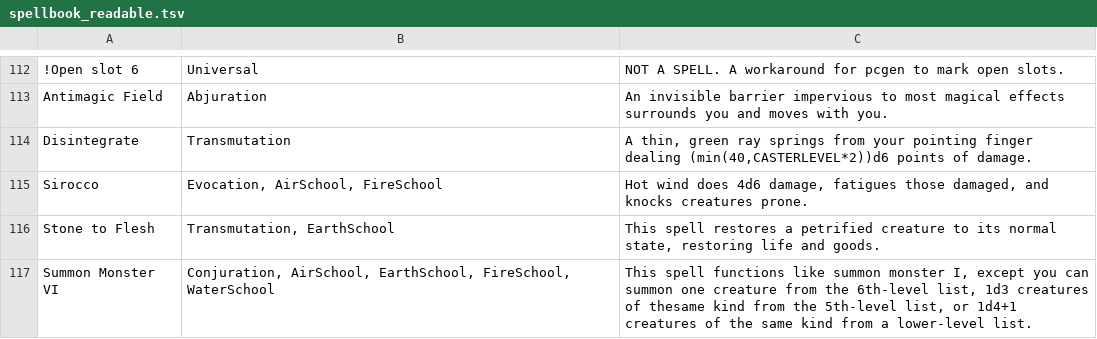
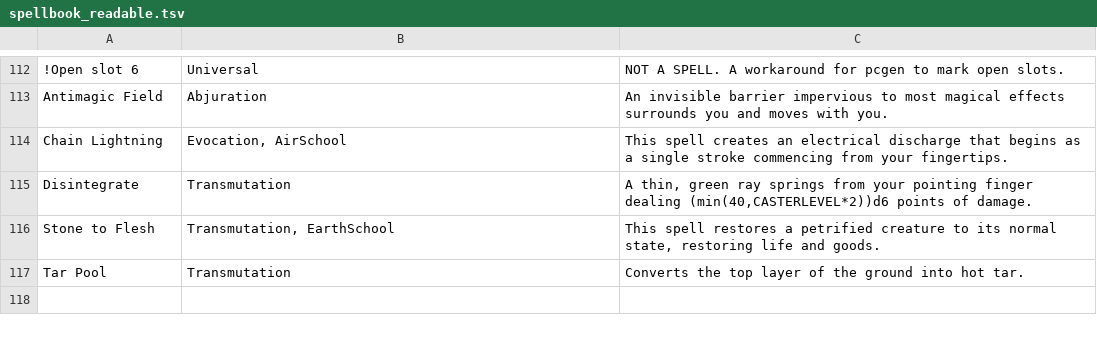
Before and after one commit to grebenyukaa/board_games_charsheets, a TSV file: pcgen/spellbook_readable.tsv, drawn as a sheet; only a part is shown, gaps mark what is left out; removed rows and columns are numbered as before the commit, all else as after; the diff names each change by its address in the sheet, - before the commit and + after, or states it on an @@ line.

```diff
--- a/pcgen/spellbook_readable.tsv
+++ b/pcgen/spellbook_readable.tsv
+row 114: Chain Lightning | Evocation, AirSchool | This spell creates an electrical discharge that begins as a single stroke commencing from your fingertips.
-row 115: Sirocco | Evocation, AirSchool, FireSchool | Hot wind does 4d6 damage, fatigues those damaged, and knocks creatures prone.
-row 117: Summon Monster VI | Conjuration, AirSchool, EarthSchool, FireSchool, WaterSchool | This spell functions like summon monster I, except you can summon one creature from the 6th-level list, 1d3 creatures of thesame kind from the 5th-level list, or 1d4+1 creatures of the same kind from a lower-level list.
+row 117: Tar Pool | Transmutation | Converts the top layer of the ground into hot tar.
```
Also changed, not shown: pcgen/spellbook.tsv, 1 other file.
